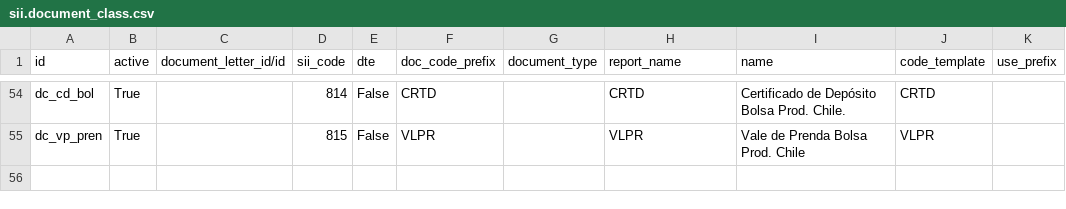
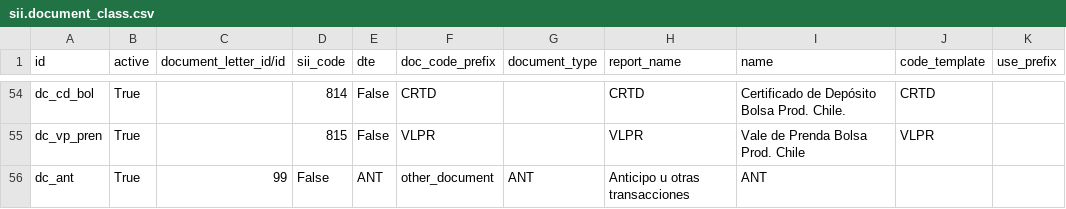
Before and after one commit to Cesar250101/l10n_cl_fe, a CSV file: data/sii.document_class.csv, drawn as a sheet; only a part is shown, gaps mark what is left out.

Commit message:
Se agrega tipo document Anticipo
Uitlizado en liquidación

```diff
--- a/data/sii.document_class.csv
+++ b/data/sii.document_class.csv
@@ -55 +55,2 @@ dc_cd_bol,True,,814,False,CRTD,,CRTD,Certificado de Depósito Bolsa Prod. Chile.
 dc_vp_pren,True,,815,False,VLPR,,VLPR,Vale de Prenda Bolsa Prod. Chile,VLPR,
+dc_ant,True,99,False,ANT,other_document,ANT,Anticipo u otras transacciones,ANT,
```
